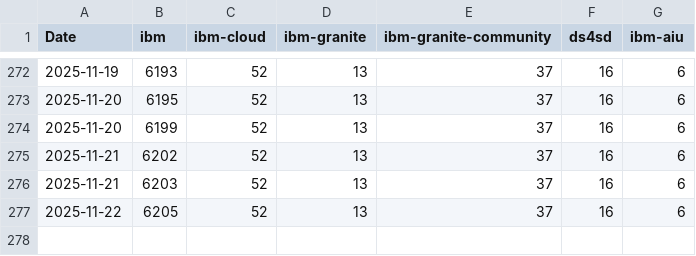
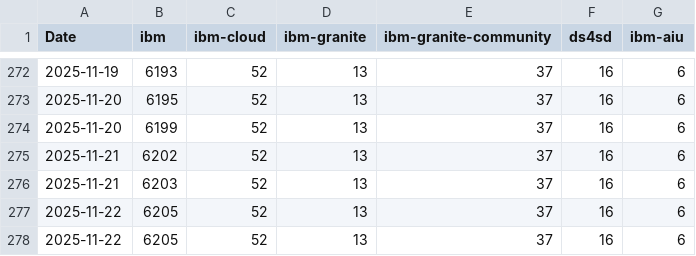
Before and after one commit to jjasghar/github_ibm_members_tracking, a CSV file: ibm_stats.csv, drawn as a sheet; only a part is shown, gaps mark what is left out.

```diff
--- a/ibm_stats.csv
+++ b/ibm_stats.csv
@@ -277 +277,2 @@ Date,ibm ,ibm-cloud ,ibm-granite ,ibm-granite-community ,ds4sd ,ibm-aiu
 2025-11-22,6205 ,52 ,13 ,37 ,16 ,6
+2025-11-22,6205 ,52 ,13 ,37 ,16 ,6
```
